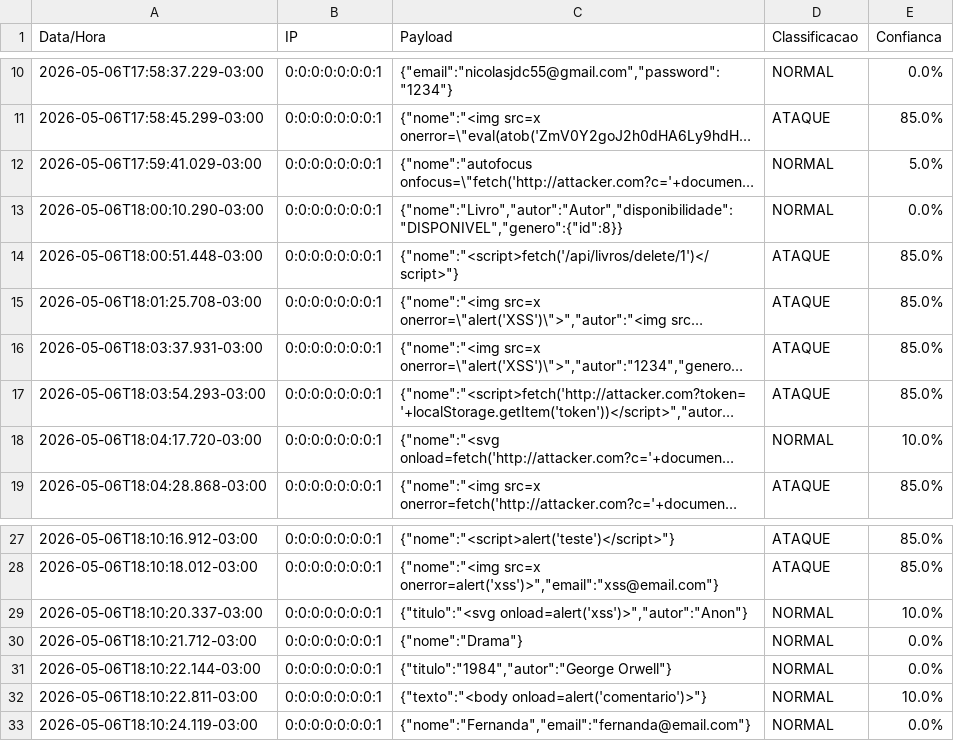
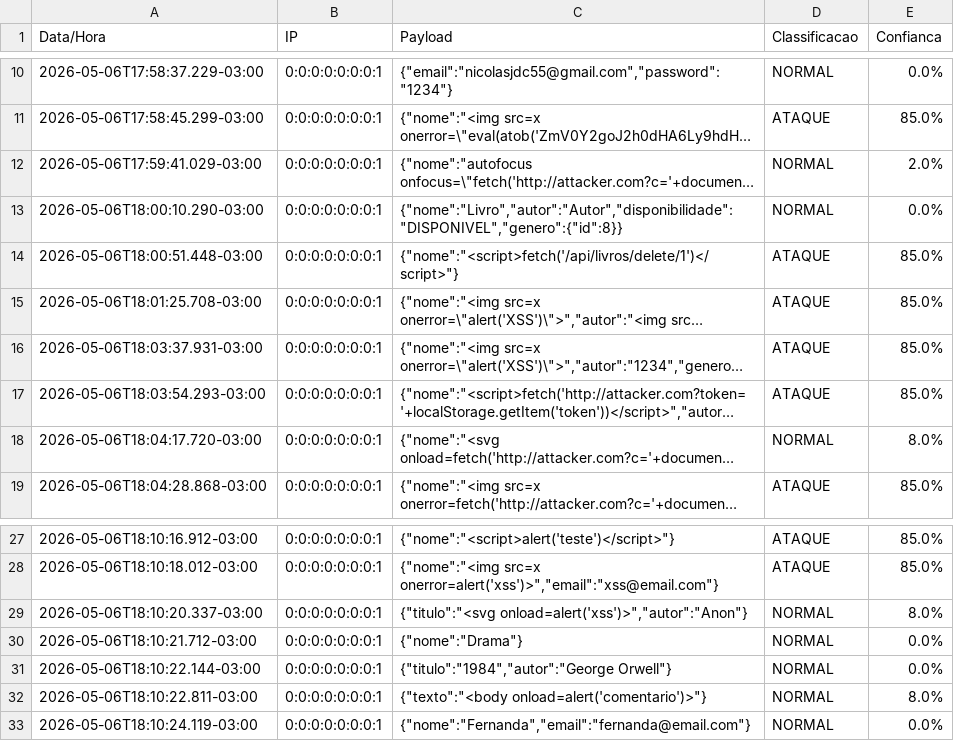
Before and after one commit to NickCampos03/TCC, a CSV file: TCC/machine learning/ML_XSS/projeto_final/reports/resultado_analise.csv, drawn as a sheet; only a part is shown, gaps mark what is left out; long unchanged cells end in …; the diff names each change by its address in the sheet, - before the commit and + after, or states it on an @@ line.

Commit message:
Estrutura XSS Finalizada e Funcional

```diff
--- a/TCC/machine learning/ML_XSS/projeto_final/reports/resultado_analise.csv
+++ b/TCC/machine learning/ML_XSS/projeto_final/reports/resultado_analise.csv
-E12 (Confianca): 5.0%
+E12 (Confianca): 2.0%
-E18 (Confianca): 10.0%
+E18 (Confianca): 8.0%
-E29 (Confianca): 10.0%
+E29 (Confianca): 8.0%
-E32 (Confianca): 10.0%
+E32 (Confianca): 8.0%
```
Also changed, not shown: 10 other files.
